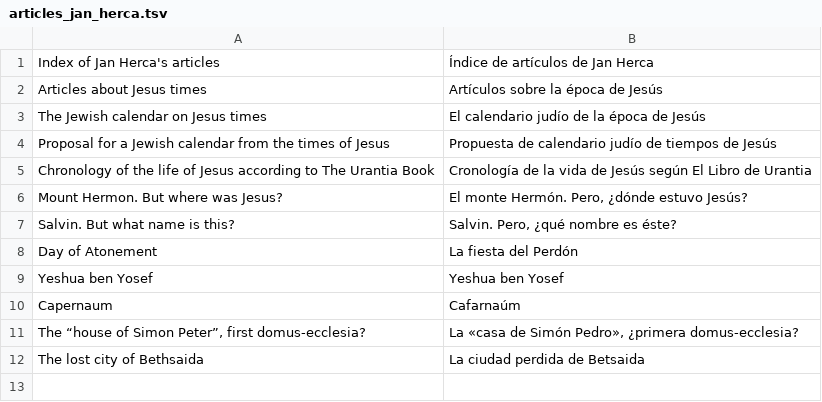
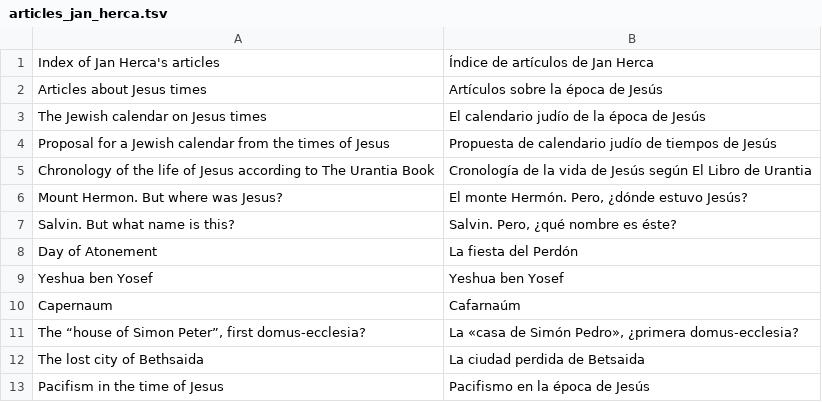
Before and after one commit to JanHerca/urantiapedia, a TSV file: input/txt/articles-es/articles_jan_herca.tsv, drawn as a sheet.

```diff
--- a/input/txt/articles-es/articles_jan_herca.tsv
+++ b/input/txt/articles-es/articles_jan_herca.tsv
@@ -12 +12,2 @@ The “house of Simon Peter”, first domus-ecclesia?	La «casa de Simón Pedro
 The lost city of Bethsaida	La ciudad perdida de Betsaida
+Pacifism in the time of Jesus	Pacifismo en la época de Jesús
```
Also changed, not shown: input/txt/articles-en/articles_jan_herca.tsv, 7 other files.
